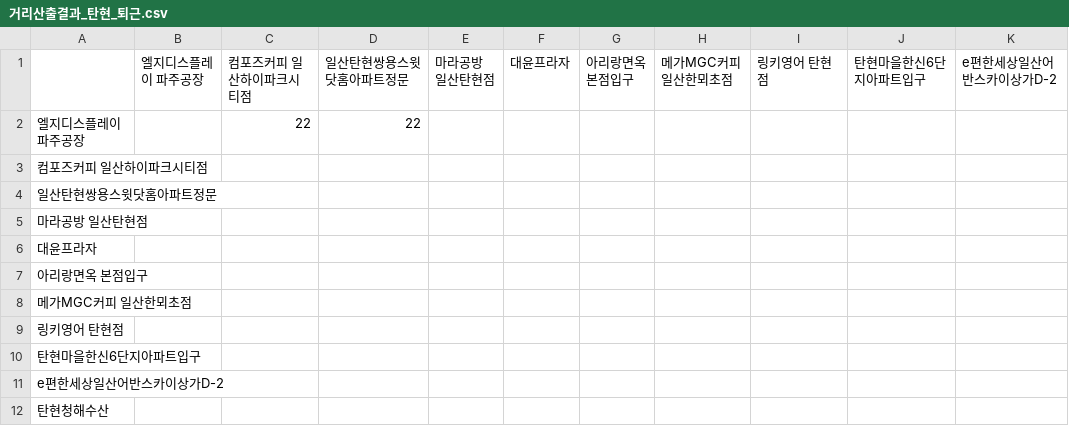
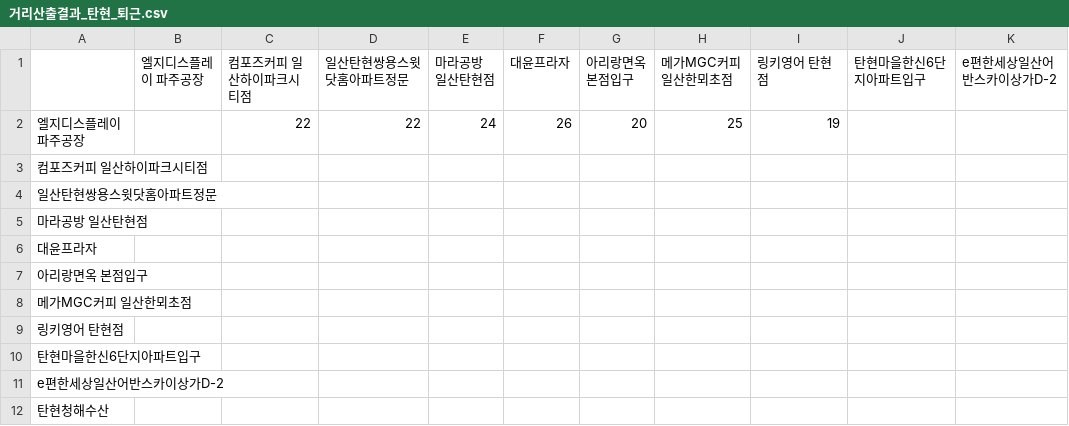
Before and after one commit to sgw0214/VSC, a CSV file: 거리산출결과_탄현_퇴근.csv, drawn as a sheet; only a part is shown; the diff names each change by its address in the sheet, - before the commit and + after, or states it on an @@ line.

Commit message:
--- Auto Git Commit ---

```diff
--- a/거리산출결과_탄현_퇴근.csv
+++ b/거리산출결과_탄현_퇴근.csv
-E2 (마라공방 일산탄현점): (empty)
+E2 (마라공방 일산탄현점): 24
-F2 (대윤프라자): (empty)
+F2 (대윤프라자): 26
-G2 (아리랑면옥 본점입구): (empty)
+G2 (아리랑면옥 본점입구): 20
-H2 (메가MGC커피 일산한뫼초점): (empty)
+H2 (메가MGC커피 일산한뫼초점): 25
-I2 (링키영어 탄현점): (empty)
+I2 (링키영어 탄현점): 19
```
